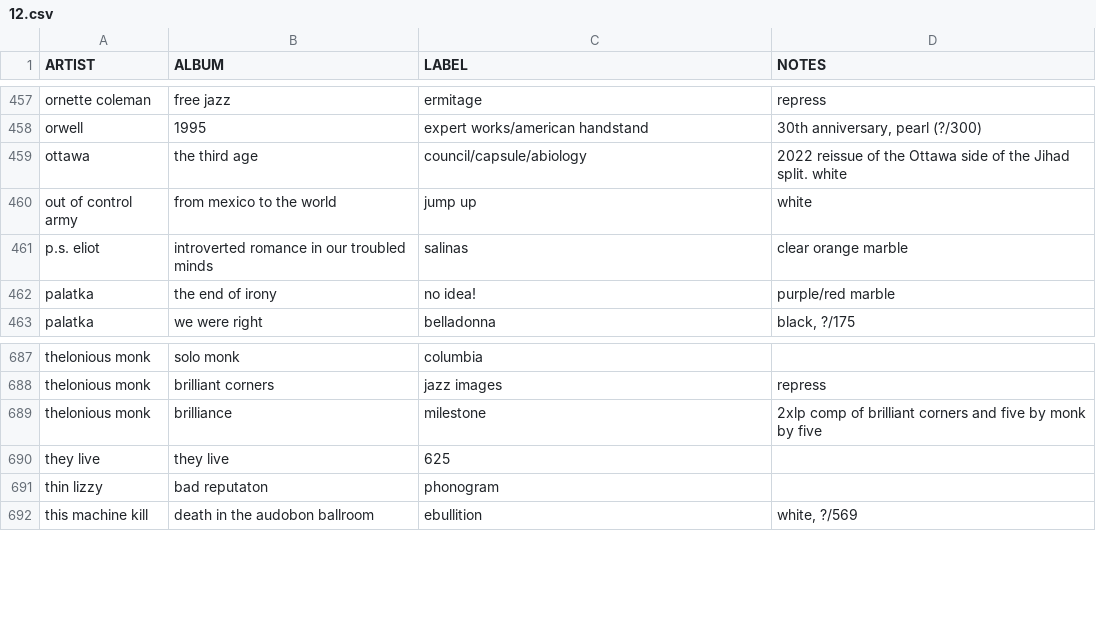
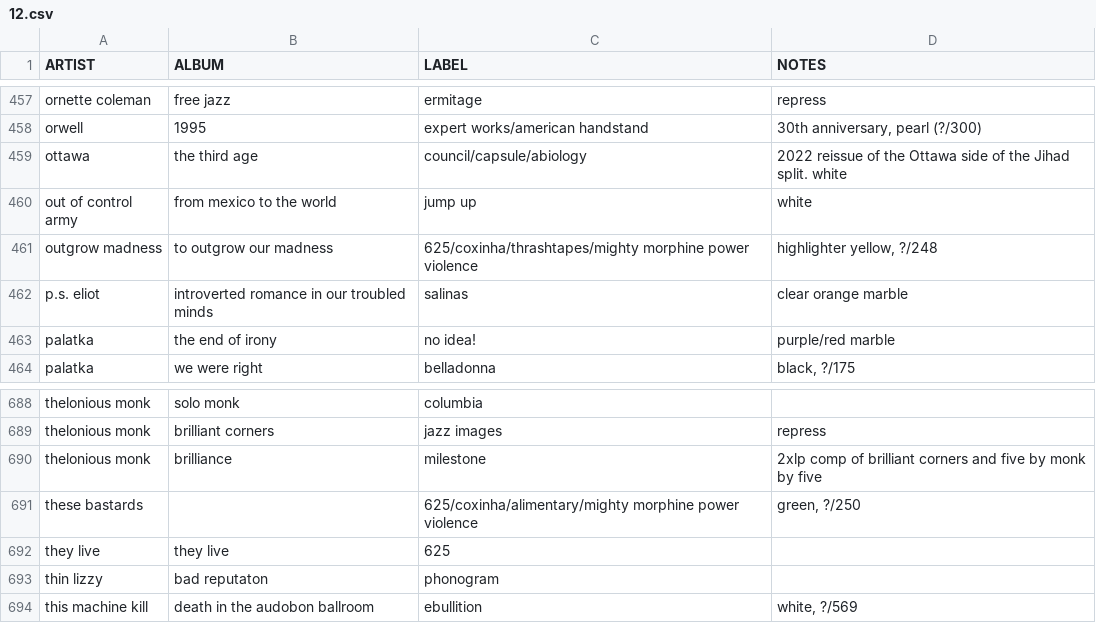
Before and after one commit to okjjj/tradelist, a CSV file: 12.csv, drawn as a sheet; only a part is shown, gaps mark what is left out.

```diff
--- a/12.csv
+++ b/12.csv
@@ -460,2 +460,3 @@ ottawa,the third age,council/capsule/abiology,"2022 reissue of the Ottawa side o
 out of control army,from mexico to the world,jump up,white
+outgrow madness,to outgrow our madness,"625/coxinha/thrashtapes/mighty morphine power violence","highlighter yellow, ?/248"
 "p.s. eliot",introverted romance in our troubled minds,salinas,clear orange marble
@@ -689,2 +690,3 @@ thelonious monk,brilliant corners, jazz images,repress
 thelonious monk,brilliance,milestone,"2xlp comp of brilliant corners and five by monk by five"
+these bastards,,"625/coxinha/alimentary/mighty morphine power violence","green, ?/250"
 they live,they live,625,""
```
Also changed, not shown: 7.csv, tapes.csv.
